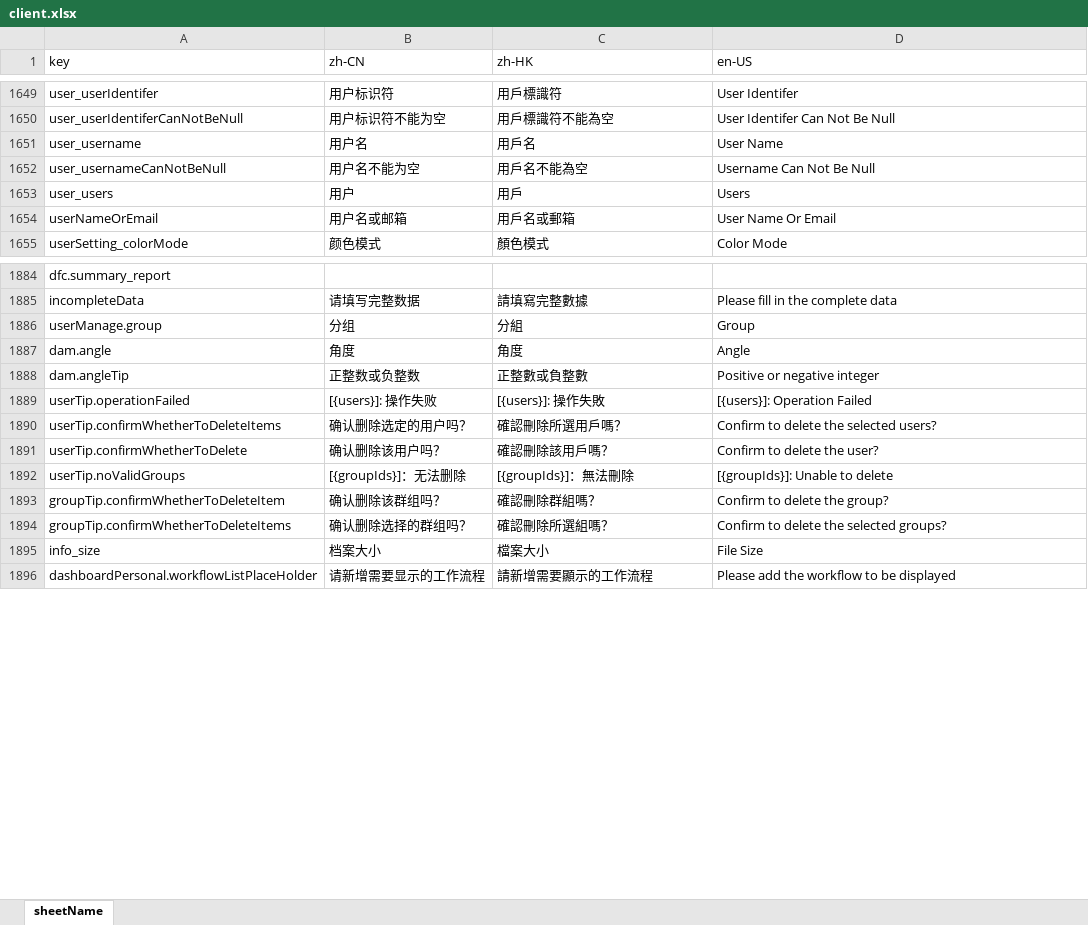
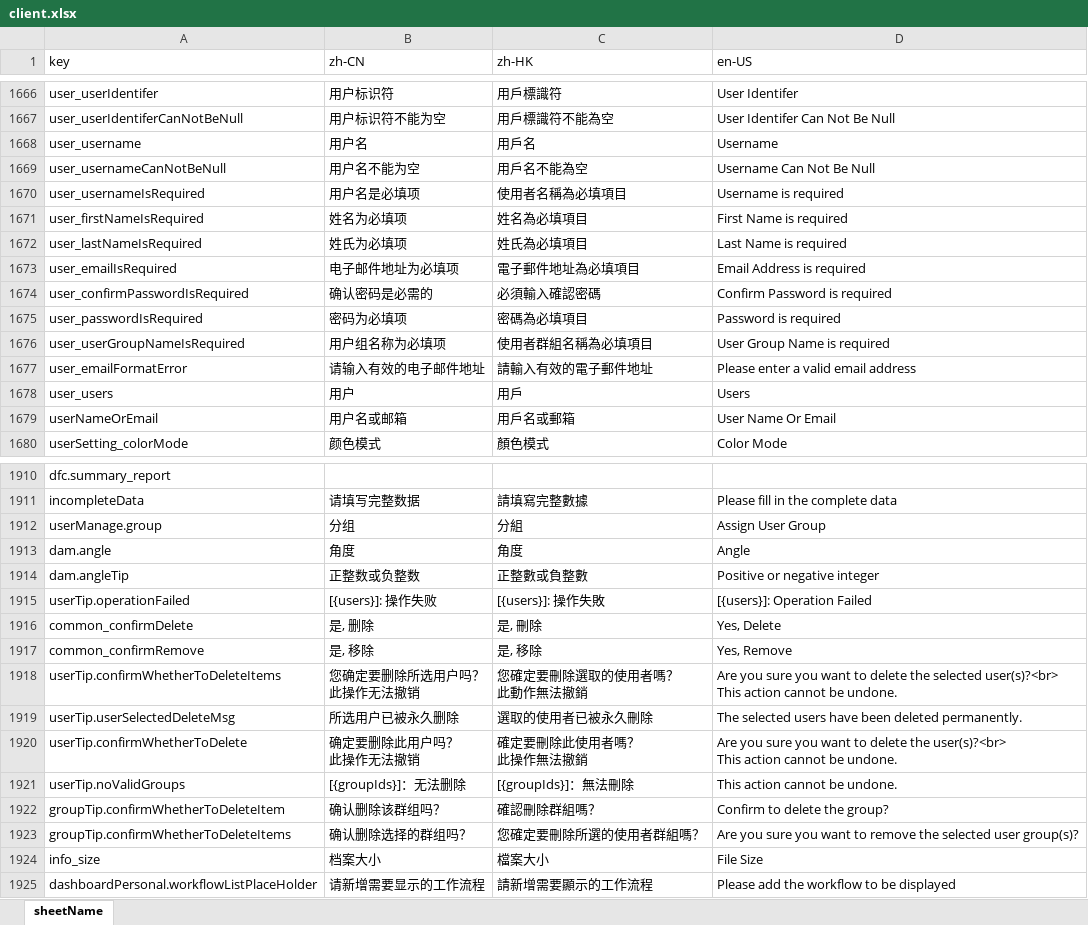
Before and after one commit to hktuto/docpal-v4, an Excel workbook: libraries/deployment/client.xlsx, sheet sheetName, drawn as a sheet; only a part is shown, gaps mark what is left out; values as stored, in another font and other column widths than the file's, no cell formats; addresses are those after the commit; ↵ is a line break in a cell; the diff covers the shown part only; the diff names each change by its address in the sheet, - before the commit and + after, or states it on an @@ line.

```diff
--- a/libraries/deployment/client.xlsx (sheet sheetName)
+++ b/libraries/deployment/client.xlsx (sheet sheetName)
-D1668 (en-US): User Name
+D1668 (en-US): Username
+row 1670: user_usernameIsRequired | 用户名是必填项 | 使用者名稱為必填項目 | Username is required
+row 1671: user_firstNameIsRequired | 姓名为必填项 | 姓名為必填項目 | First Name is required
+row 1672: user_lastNameIsRequired | 姓氏为必填项 | 姓氏為必填項目 | Last Name is required
+row 1673: user_emailIsRequired | 电子邮件地址为必填项 | 電子郵件地址為必填項目 | Email Address is required
+row 1674: user_confirmPasswordIsRequired | 确认密码是必需的 | 必須輸入確認密碼 | Confirm Password is required
+row 1675: user_passwordIsRequired | 密码为必填项 | 密碼為必填項目 | Password is required
+row 1676: user_userGroupNameIsRequired | 用户组名称为必填项 | 使用者群組名稱為必填項目 | User Group Name is required
+row 1677: user_emailFormatError | 请输入有效的电子邮件地址 | 請輸入有效的電子郵件地址 | Please enter a valid email address
-D1912 (en-US): Group
+D1912 (en-US): Assign User Group
+row 1916: common_confirmDelete | 是, 删除 | 是, 刪除 | Yes, Delete
+row 1917: common_confirmRemove | 是, 移除 | 是, 移除 | Yes, Remove
-B1918 (zh-CN): 确认删除选定的用户吗？
+B1918 (zh-CN): 您确定要删除所选用户吗？ ↵ 此操作无法撤销
-C1918 (zh-HK): 確認刪除所選用戶嗎？
+C1918 (zh-HK): 您確定要刪除選取的使用者嗎？ ↵ 此動作無法撤銷
-D1918 (en-US): Confirm to delete the selected users?
+D1918 (en-US): Are you sure you want to delete the selected user(s)?<br> ↵ This action cannot be undone.
+row 1919: userTip.userSelectedDeleteMsg | 所选用户已被永久删除 | 選取的使用者已被永久刪除 | The selected users have been deleted permanently.
-B1920 (zh-CN): 确认删除该用户吗？
+B1920 (zh-CN): 确定要删除此用户吗？ ↵ 此操作无法撤销
-C1920 (zh-HK): 確認刪除該用戶嗎？
+C1920 (zh-HK): 確定要刪除此使用者嗎？ ↵ 此操作無法撤銷
-D1920 (en-US): Confirm to delete the user?
+D1920 (en-US): Are you sure you want to delete the user(s)?<br> ↵ This action cannot be undone.
-D1921 (en-US): [{groupIds}]: Unable to delete
+D1921 (en-US): This action cannot be undone.
-C1923 (zh-HK): 確認刪除所選組嗎？
+C1923 (zh-HK): 您確定要刪除所選的使用者群組嗎？
-D1923 (en-US): Confirm to delete the selected groups?
+D1923 (en-US): Are you sure you want to remove the selected user group(s)?
```
Also changed, not shown: 38 added rows, 1 removed row and 22 edited cells elsewhere in this sheet, cell formats.
